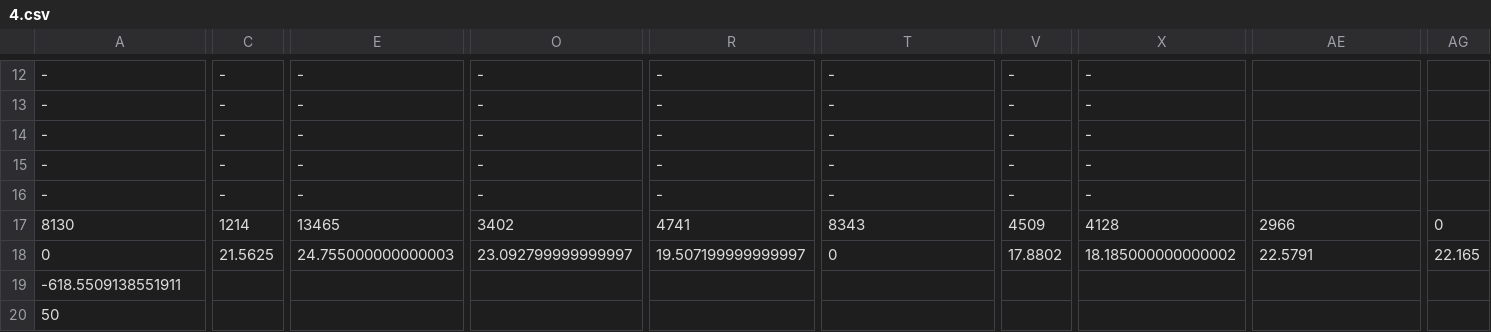
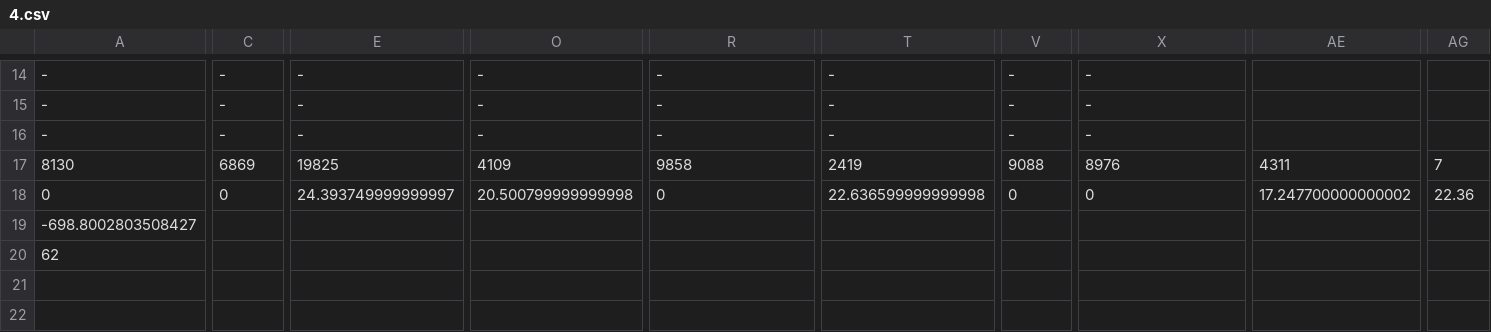
Before and after one commit to abhiabhie/Huawei-Sweden-Hackathon-2022, a CSV file: 4.csv, drawn as a sheet; only a part is shown, gaps mark what is left out; removed rows and columns are numbered as before the commit, all else as after; rows hold the shown columns only; the diff covers the shown part only; the diff names each change by its address in the sheet, - before the commit and + after, or states it on an @@ line.

```diff
--- a/4.csv
+++ b/4.csv
-row 15: - | - | - | - | - | - | - | -
-row 16: - | - | - | - | - | - | - | -
-C17: 1214
+C17: 6869
-E17: 13465
+E17: 19825
-O17: 3402
+O17: 4109
-R17: 4741
+R17: 9858
-T17: 8343
+T17: 2419
-V17: 4509
+V17: 9088
-X17: 4128
+X17: 8976
-AE17: 2966
+AE17: 4311
-AG17: 0
+AG17: 7
-C18: 21.5625
+C18: 0
-E18: 24.755000000000003
+E18: 24.393749999999997
-O18: 23.092799999999997
+O18: 20.500799999999998
-R18: 19.507199999999997
+R18: 0
-T18: 0
+T18: 22.636599999999998
-V18: 17.8802
+V18: 0
-X18: 18.185000000000002
+X18: 0
-AE18: 22.5791
+AE18: 17.247700000000002
-AG18: 22.165
+AG18: 22.36
-A19: -618.5509138551911
+A19: -698.8002803508427
-A20: 50
+A20: 62
```
Also changed, not shown: 2 added rows and 33 edited cells elsewhere in this file, 2.csv, 3.csv, 5 other files.
